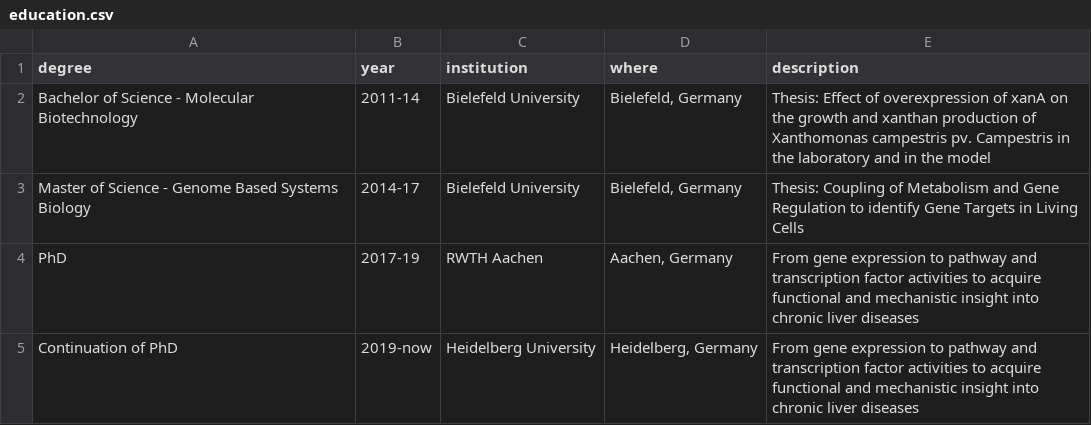
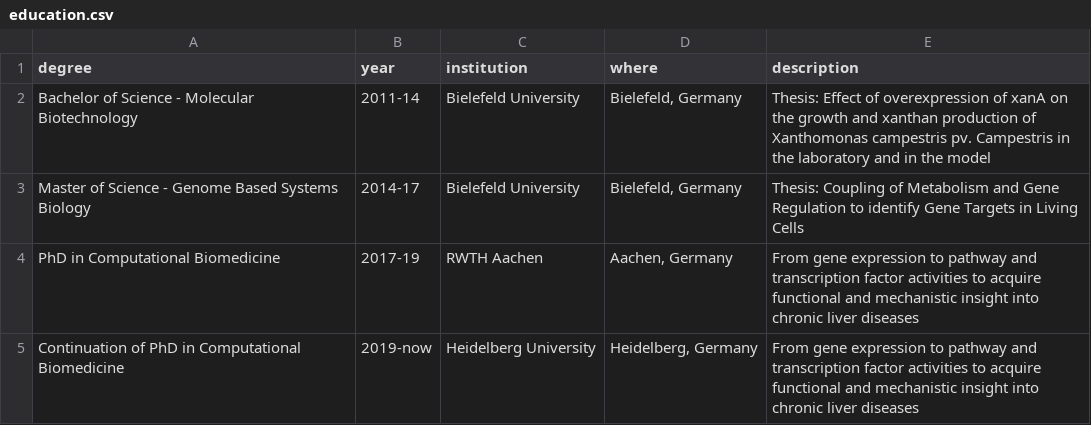
Before and after one commit to christianholland/resume, a CSV file: entries/education.csv, drawn as a sheet.

Commit message:
Specified phd education

```diff
--- a/entries/education.csv
+++ b/entries/education.csv
@@ -3,3 +3,3 @@ Bachelor of Science - Molecular Biotechnology;2011-14;Bielefeld University;Biele
 Master of Science - Genome Based Systems Biology;2014-17;Bielefeld University;Bielefeld, Germany;Thesis: Coupling of Metabolism and Gene Regulation to identify Gene Targets in Living Cells
-PhD;2017-19;RWTH Aachen;Aachen, Germany;From gene expression to pathway and transcription factor activities to acquire functional and mechanistic insight into chronic liver diseases
-Continuation of PhD;2019-now;Heidelberg University;Heidelberg, Germany;From gene expression to pathway and transcription factor activities to acquire functional and mechanistic insight into chronic liver diseases
+PhD in Computational Biomedicine;2017-19;RWTH Aachen;Aachen, Germany;From gene expression to pathway and transcription factor activities to acquire functional and mechanistic insight into chronic liver diseases
+Continuation of PhD in Computational Biomedicine;2019-now;Heidelberg University;Heidelberg, Germany;From gene expression to pathway and transcription factor activities to acquire functional and mechanistic insight into chronic liver diseases
```
Also changed, not shown: 2 other files.
